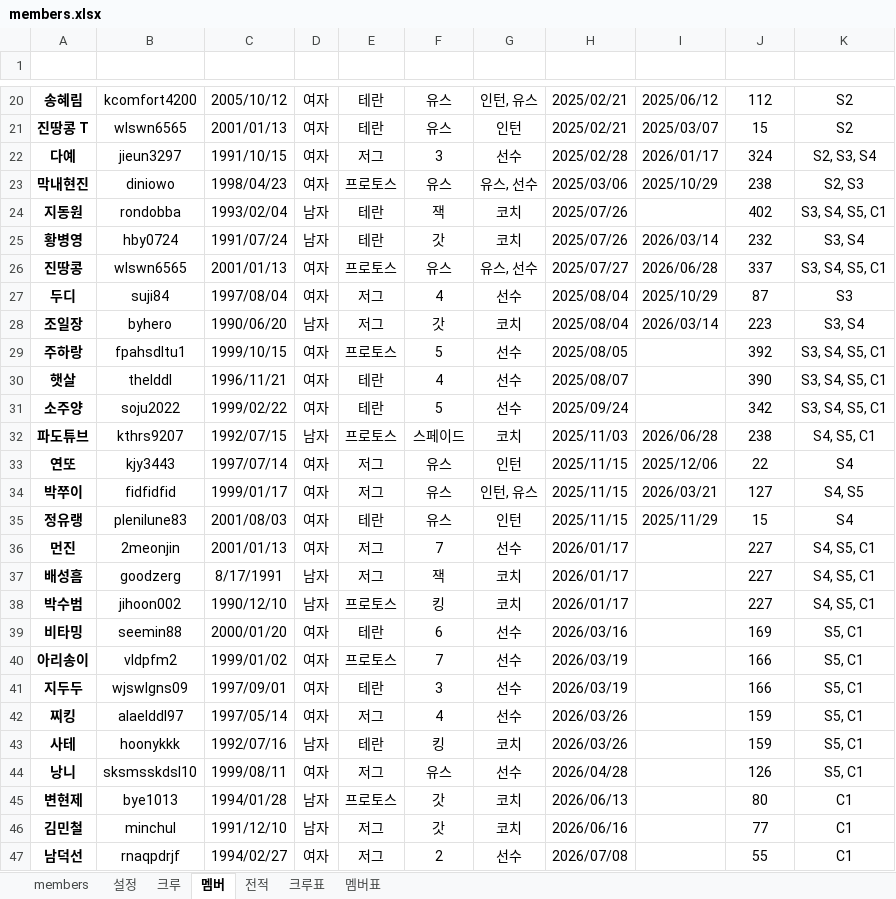
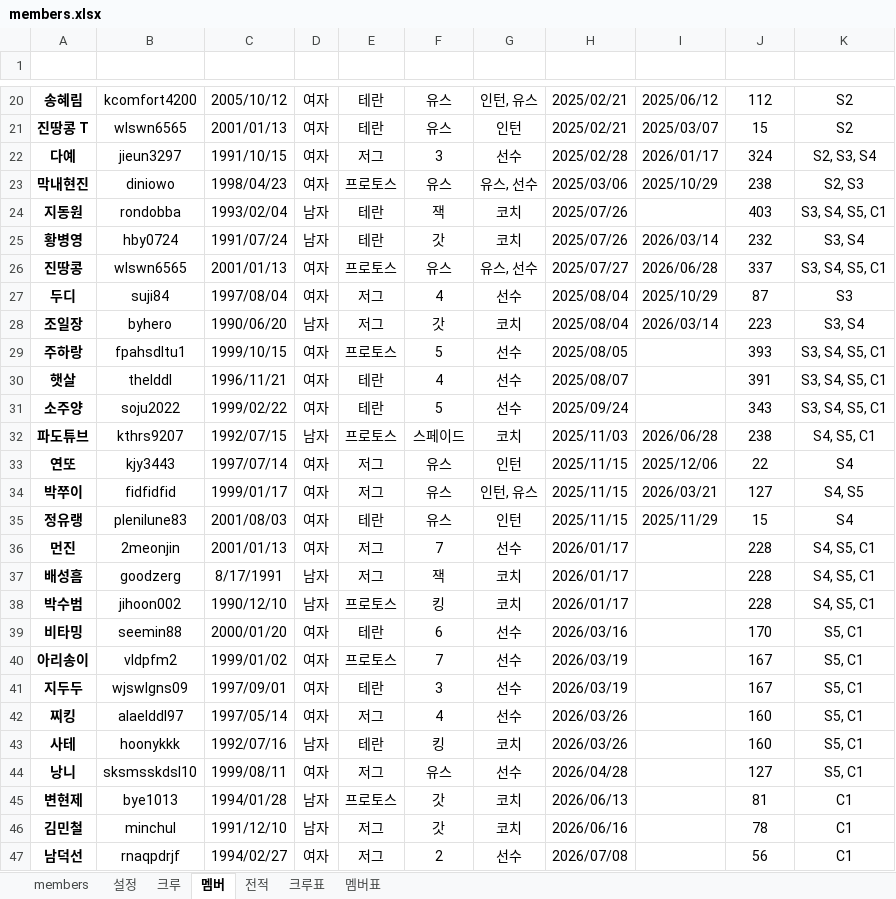
Before and after one commit to ststats/staruniv, an Excel workbook: data/members.xlsx, sheet 멤버, drawn as a sheet; only a part is shown, gaps mark what is left out; values as stored, in another font and other column widths than the file's, no borders; table styles not drawn; the diff covers the shown part only; the diff names each change by its address in the sheet, - before the commit and + after, or states it on an @@ line.

```diff
--- a/data/members.xlsx (sheet 멤버)
+++ b/data/members.xlsx (sheet 멤버)
-J24 (활동 기간): 402
+J24 (활동 기간): 403
-J29 (활동 기간): 392
+J29 (활동 기간): 393
-J30 (활동 기간): 390
+J30 (활동 기간): 391
-J31 (활동 기간): 342
+J31 (활동 기간): 343
-J36:J38 (활동 기간): 227
+J36:J38 (활동 기간): 228
-J39 (활동 기간): 169
+J39 (활동 기간): 170
-J40:J41 (활동 기간): 166
+J40:J41 (활동 기간): 167
-J42:J43 (활동 기간): 159
+J42:J43 (활동 기간): 160
-J44 (활동 기간): 126
+J44 (활동 기간): 127
-J45 (활동 기간): 80
+J45 (활동 기간): 81
-J46 (활동 기간): 77
+J46 (활동 기간): 78
-J47 (활동 기간): 55
+J47 (활동 기간): 56
```
Also changed, not shown: 5 edited cells elsewhere in this sheet, sheet 크루, sheet members, sheet 설정.
